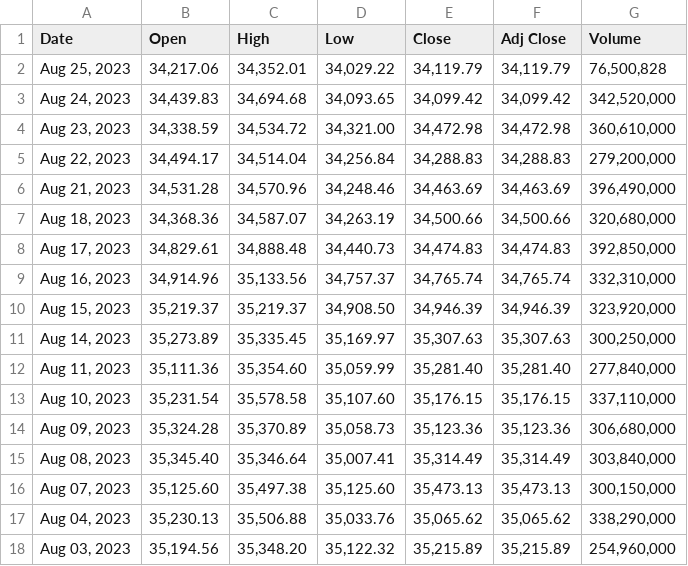
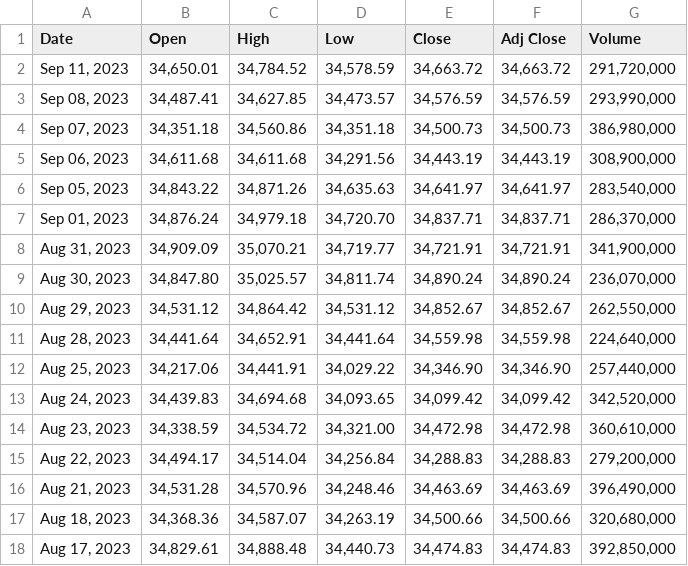
Before and after one commit to sedihub/personal, a CSV file: notebooks/Finance/DJI.csv, drawn as a sheet; only a part is shown; the shorter side is filled out with more unchanged rows.

```diff
--- a/notebooks/Finance/DJI.csv
+++ b/notebooks/Finance/DJI.csv
@@ -1,3 +1,13 @@
 "Date","Open","High","Low","Close","Adj Close","Volume"
-"Aug 25, 2023","34,217.06","34,352.01","34,029.22","34,119.79","34,119.79","76,500,828"
+"Sep 11, 2023","34,650.01","34,784.52","34,578.59","34,663.72","34,663.72","291,720,000"
+"Sep 08, 2023","34,487.41","34,627.85","34,473.57","34,576.59","34,576.59","293,990,000"
+"Sep 07, 2023","34,351.18","34,560.86","34,351.18","34,500.73","34,500.73","386,980,000"
+"Sep 06, 2023","34,611.68","34,611.68","34,291.56","34,443.19","34,443.19","308,900,000"
+"Sep 05, 2023","34,843.22","34,871.26","34,635.63","34,641.97","34,641.97","283,540,000"
+"Sep 01, 2023","34,876.24","34,979.18","34,720.70","34,837.71","34,837.71","286,370,000"
+"Aug 31, 2023","34,909.09","35,070.21","34,719.77","34,721.91","34,721.91","341,900,000"
+"Aug 30, 2023","34,847.80","35,025.57","34,811.74","34,890.24","34,890.24","236,070,000"
+"Aug 29, 2023","34,531.12","34,864.42","34,531.12","34,852.67","34,852.67","262,550,000"
+"Aug 28, 2023","34,441.64","34,652.91","34,441.64","34,559.98","34,559.98","224,640,000"
+"Aug 25, 2023","34,217.06","34,441.91","34,029.22","34,346.90","34,346.90","257,440,000"
 "Aug 24, 2023","34,439.83","34,694.68","34,093.65","34,099.42","34,099.42","342,520,000"
```
Also changed, not shown: notebooks/Finance/GOOG.csv, notebooks/Finance/NDX.csv, 1 other file.
